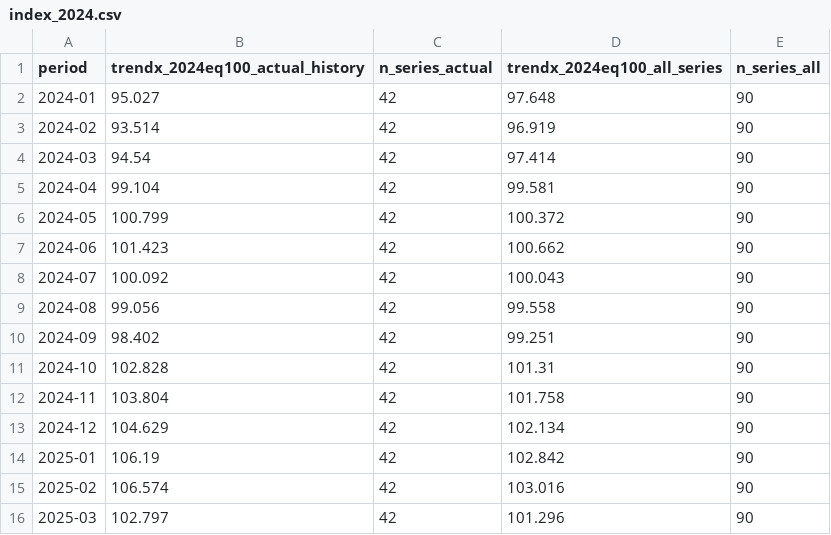
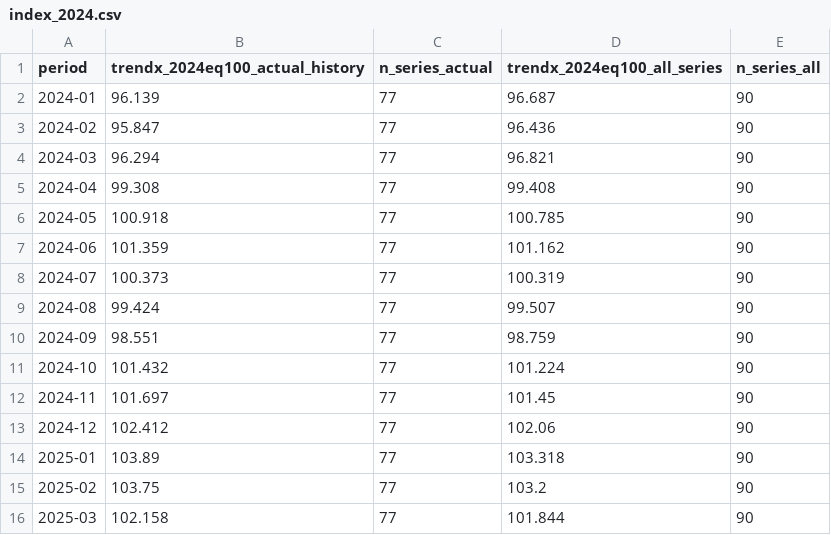
Before and after one commit to waleedhuniti/CPI-Web-Scarping, a CSV file: data/trendx/store/index_2024.csv, drawn as a sheet; only a part is shown; the diff covers the shown part only.

```diff
--- a/data/trendx/store/index_2024.csv
+++ b/data/trendx/store/index_2024.csv
@@ -1,16 +1,16 @@
 period,trendx_2024eq100_actual_history,n_series_actual,trendx_2024eq100_all_series,n_series_all
-2024-01,95.027,42,97.648,90
-2024-02,93.514,42,96.919,90
-2024-03,94.54,42,97.414,90
-2024-04,99.104,42,99.581,90
-2024-05,100.799,42,100.372,90
-2024-06,101.423,42,100.662,90
-2024-07,100.092,42,100.043,90
-2024-08,99.056,42,99.558,90
-2024-09,98.402,42,99.251,90
-2024-10,102.828,42,101.31,90
-2024-11,103.804,42,101.758,90
-2024-12,104.629,42,102.134,90
-2025-01,106.19,42,102.842,90
-2025-02,106.574,42,103.016,90
-2025-03,102.797,42,101.296,90
+2024-01,96.139,77,96.687,90
+2024-02,95.847,77,96.436,90
+2024-03,96.294,77,96.821,90
+2024-04,99.308,77,99.408,90
+2024-05,100.918,77,100.785,90
+2024-06,101.359,77,101.162,90
+2024-07,100.373,77,100.319,90
+2024-08,99.424,77,99.507,90
+2024-09,98.551,77,98.759,90
+2024-10,101.432,77,101.224,90
+2024-11,101.697,77,101.45,90
+2024-12,102.412,77,102.06,90
+2025-01,103.89,77,103.318,90
+2025-02,103.75,77,103.2,90
+2025-03,102.158,77,101.844,90
```
Also changed, not shown: 71 edited cells elsewhere in this file, data/trendx/store/splice_check.csv, 20 other files.
